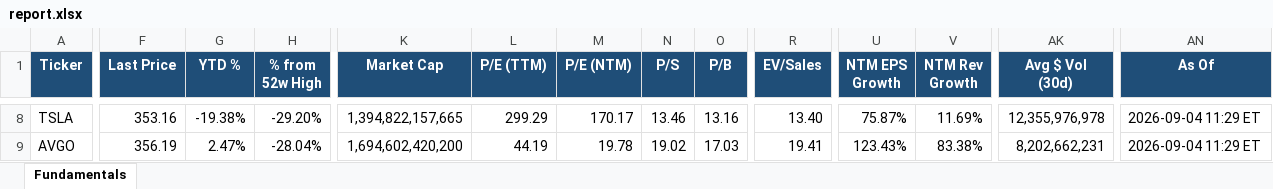
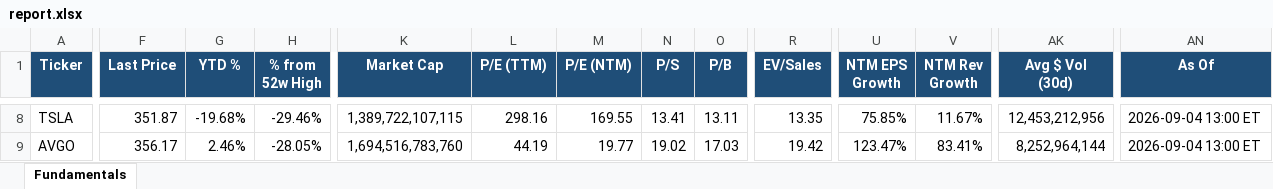
Before and after one commit to Sig02523/stock-list-fundamentals, an Excel workbook: report.xlsx, sheet Fundamentals, drawn as a sheet; only a part is shown, gaps mark what is left out; values as stored, in another font and other column widths than the file's, no borders; the diff covers the shown part only; the diff names each change by its address in the sheet, - before the commit and + after, or states it on an @@ line.

```diff
--- a/report.xlsx (sheet Fundamentals)
+++ b/report.xlsx (sheet Fundamentals)
-F8 (Last Price): 353.16
+F8 (Last Price): 351.87
-G8 (YTD %): -19.38%
+G8 (YTD %): -19.68%
-H8 (% from 52w High): -29.20%
+H8 (% from 52w High): -29.46%
-K8 (Market Cap): 1,394,822,157,665
+K8 (Market Cap): 1,389,722,107,115
-L8 (P/E (TTM)): 299.29
+L8 (P/E (TTM)): 298.16
-M8 (P/E (NTM)): 170.17
+M8 (P/E (NTM)): 169.55
-N8 (P/S): 13.46
+N8 (P/S): 13.41
-O8 (P/B): 13.16
+O8 (P/B): 13.11
-R8 (EV/Sales): 13.40
+R8 (EV/Sales): 13.35
-U8 (NTM EPS Growth): 75.87%
+U8 (NTM EPS Growth): 75.85%
-V8 (NTM Rev Growth): 11.69%
+V8 (NTM Rev Growth): 11.67%
-AK8 (Avg $ Vol (30d)): 12,355,976,978
+AK8 (Avg $ Vol (30d)): 12,453,212,956
-AN8:AN9 (As Of): 2026-09-04 11:29 ET
+AN8:AN9 (As Of): 2026-09-04 13:00 ET
-F9 (Last Price): 356.19
+F9 (Last Price): 356.17
-G9 (YTD %): 2.47%
+G9 (YTD %): 2.46%
-H9 (% from 52w High): -28.04%
+H9 (% from 52w High): -28.05%
-K9 (Market Cap): 1,694,602,420,200
+K9 (Market Cap): 1,694,516,783,760
-M9 (P/E (NTM)): 19.78
+M9 (P/E (NTM)): 19.77
-R9 (EV/Sales): 19.41
+R9 (EV/Sales): 19.42
-U9 (NTM EPS Growth): 123.43%
+U9 (NTM EPS Growth): 123.47%
-V9 (NTM Rev Growth): 83.38%
+V9 (NTM Rev Growth): 83.41%
-AK9 (Avg $ Vol (30d)): 8,202,662,231
+AK9 (Avg $ Vol (30d)): 8,252,964,144
```
Also changed, not shown: 477 edited cells elsewhere in this sheet, 1 other file.
